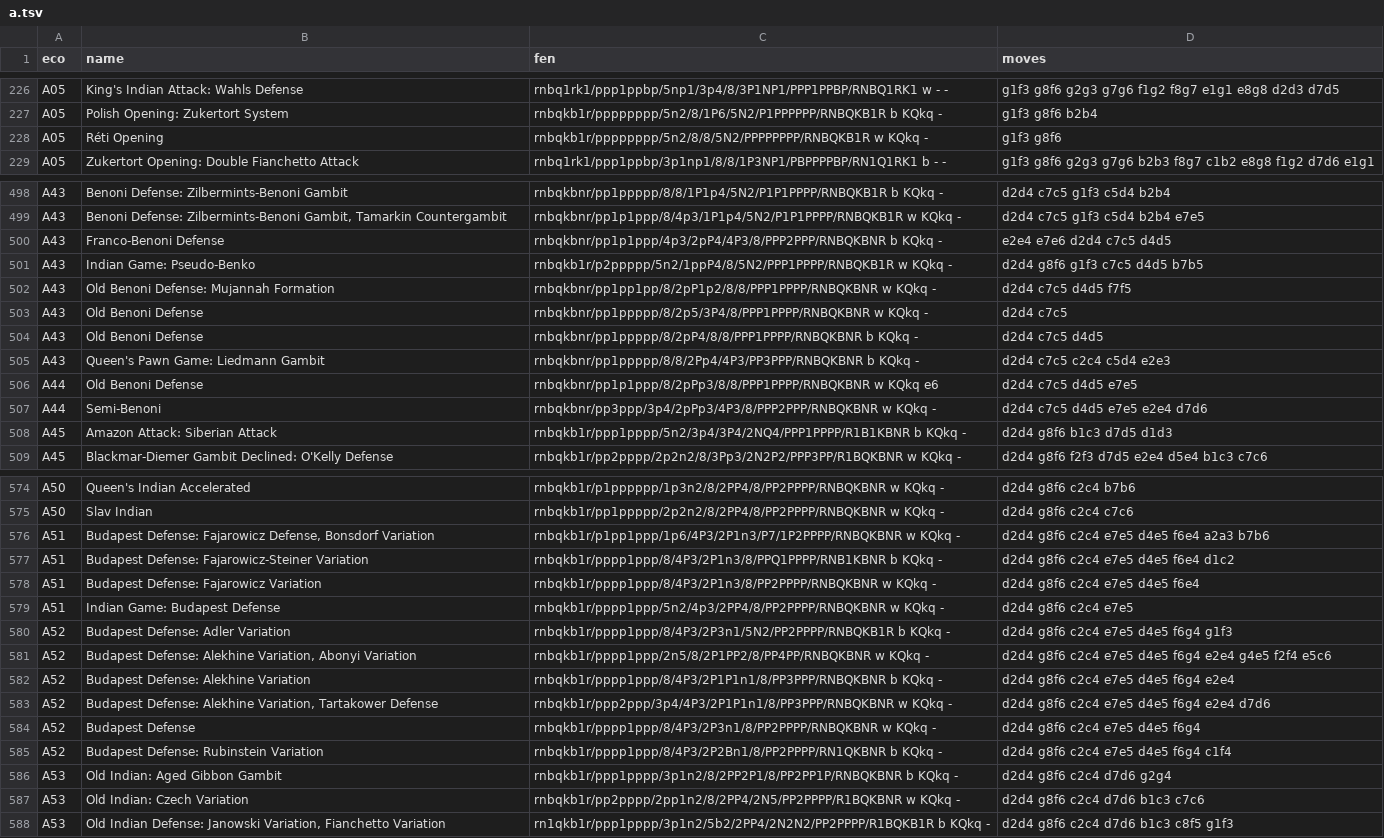
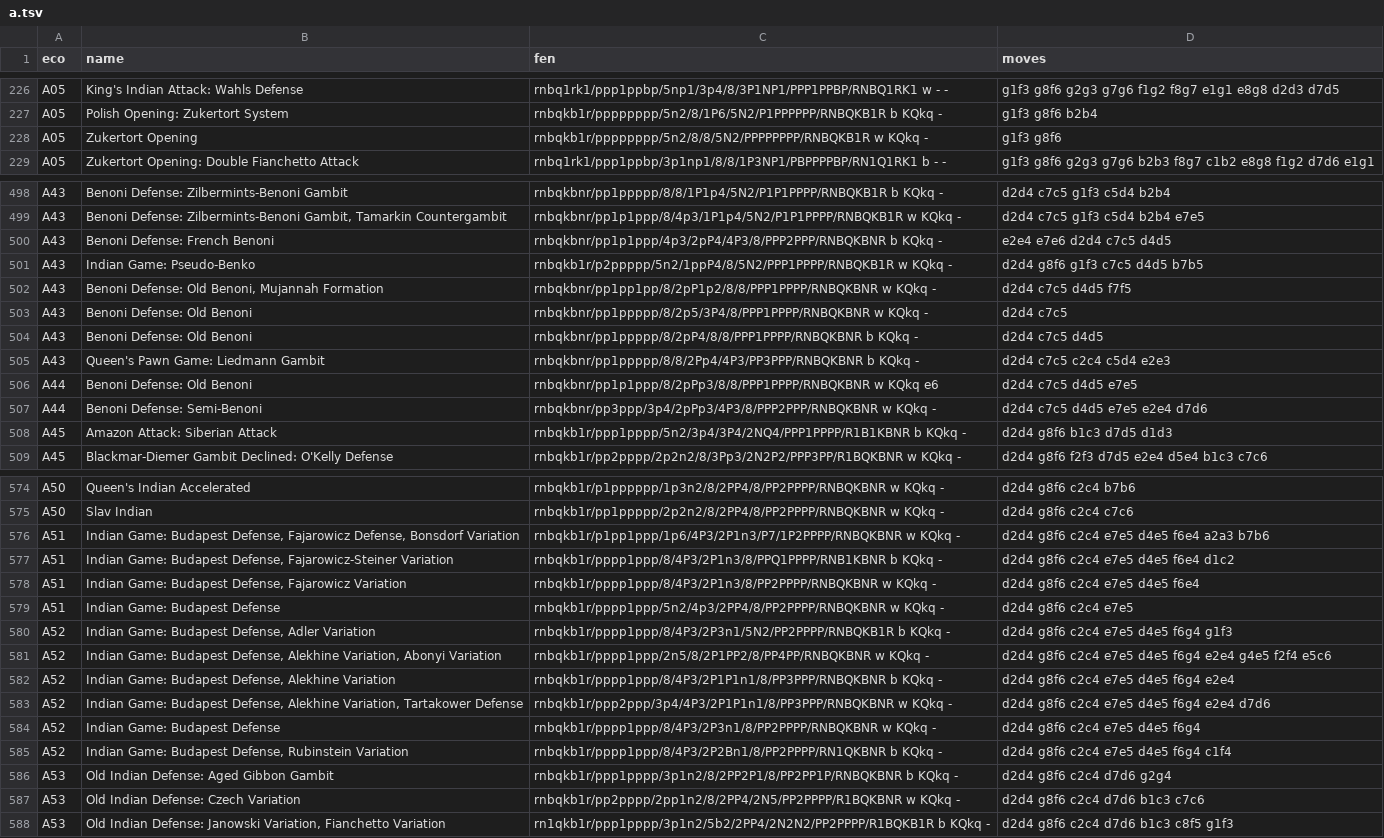
Before and after one commit to lichess-org/chess-openings, a TSV file: a.tsv, drawn as a sheet; only a part is shown, gaps mark what is left out; the diff covers the shown part only; the diff names each change by its address in the sheet, - before the commit and + after, or states it on an @@ line.

Commit message:
a.tsv: parity with scalachess after ornicar/scalachess#214

```diff
--- a/a.tsv
+++ b/a.tsv
-B228 (name): Réti Opening
+B228 (name): Zukertort Opening
-B500 (name): Franco-Benoni Defense
+B500 (name): Benoni Defense: French Benoni
-B502 (name): Old Benoni Defense: Mujannah Formation
+B502 (name): Benoni Defense: Old Benoni, Mujannah Formation
-B503:B504 (name): Old Benoni Defense
+B503:B504 (name): Benoni Defense: Old Benoni
-B506 (name): Old Benoni Defense
+B506 (name): Benoni Defense: Old Benoni
-B507 (name): Semi-Benoni
+B507 (name): Benoni Defense: Semi-Benoni
-B576 (name): Budapest Defense: Fajarowicz Defense,…
+B576 (name): Indian Game: Budapest Defense, Fajarowicz Defense,…
-B577 (name): Budapest Defense: Fajarowicz-Steiner Variation
+B577 (name): Indian Game: Budapest Defense, Fajarowicz-Steiner Variation
-B578 (name): Budapest Defense: Fajarowicz Variation
+B578 (name): Indian Game: Budapest Defense, Fajarowicz Variation
-B580 (name): Budapest Defense: Adler Variation
+B580 (name): Indian Game: Budapest Defense, Adler Variation
-B581 (name): Budapest Defense: Alekhine Variation,…
+B581 (name): Indian Game: Budapest Defense, Alekhine Variation,…
-B582 (name): Budapest Defense: Alekhine Variation
+B582 (name): Indian Game: Budapest Defense, Alekhine Variation
-B583 (name): Budapest Defense: Alekhine Variation,…
+B583 (name): Indian Game: Budapest Defense, Alekhine Variation,…
-B584 (name): Budapest Defense
+B584 (name): Indian Game: Budapest Defense
-B585 (name): Budapest Defense: Rubinstein Variation
+B585 (name): Indian Game: Budapest Defense, Rubinstein Variation
-B586 (name): Old Indian: Aged Gibbon Gambit
+B586 (name): Old Indian Defense: Aged Gibbon Gambit
-B587 (name): Old Indian: Czech Variation
+B587 (name): Old Indian Defense: Czech Variation
```
Also changed, not shown: 9 edited cells elsewhere in this file.
